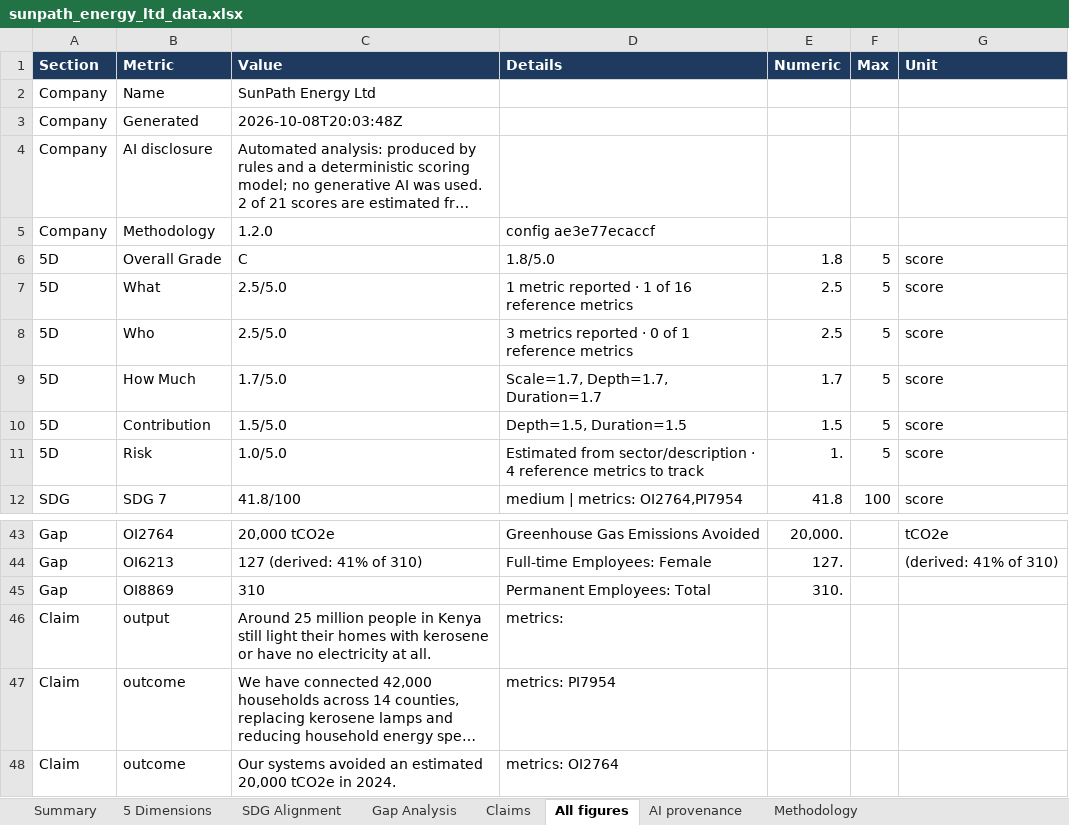
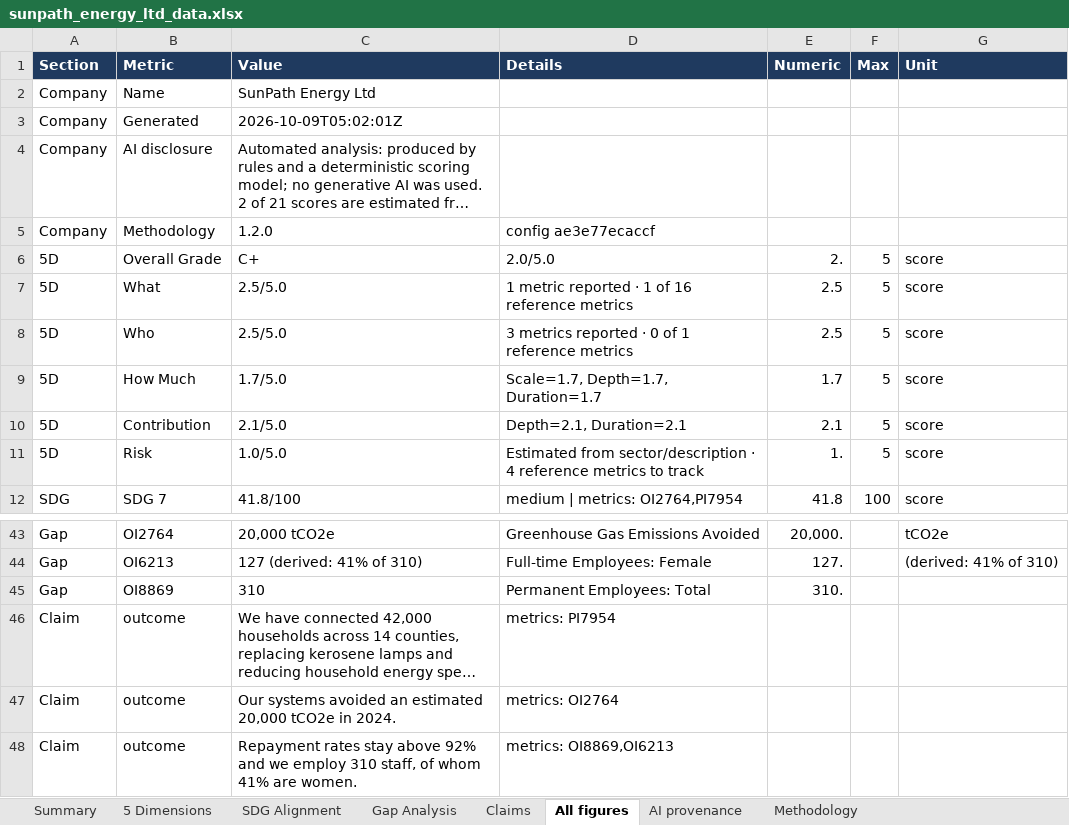
Before and after one commit to joejoe168168/impact-vision, an Excel workbook: demo/sunpath_energy_ltd/sunpath_energy_ltd_data.xlsx, sheet All figures, drawn as a sheet; only a part is shown, gaps mark what is left out; the shorter side is filled out with more unchanged rows; long unchanged cells end in …; values as stored, in another font and other column widths than the file's, no borders; the diff names each change by its address in the sheet, - before the commit and + after, or states it on an @@ line.

```diff
--- a/demo/sunpath_energy_ltd/sunpath_energy_ltd_data.xlsx (sheet All figures)
+++ b/demo/sunpath_energy_ltd/sunpath_energy_ltd_data.xlsx (sheet All figures)
-C3 (Value): 2026-10-08T20:03:48Z
+C3 (Value): 2026-10-09T05:02:01Z
-C6 (Value): C
+C6 (Value): C+
-D6 (Details): 1.8/5.0
+D6 (Details): 2.0/5.0
-E6 (Numeric): 1.8
+E6 (Numeric): 2.
-C10 (Value): 1.5/5.0
+C10 (Value): 2.1/5.0
-D10 (Details): Depth=1.5, Duration=1.5
+D10 (Details): Depth=2.1, Duration=2.1
-E10 (Numeric): 1.5
+E10 (Numeric): 2.1
-row 46: Claim | output | Around 25 million people in Kenya still light their homes with kerosene or have no electricity at all. | metrics:
```
Also changed, not shown: sheet Claims, sheet 5 Dimensions, sheet Summary, sheet AI provenance, demo/brightpath_finance/brightpath_finance_data.xlsx, demo/kampung_makmur_sdn_bhd/kampung_makmur_sdn_bhd_data.xlsx, 43 other files.
